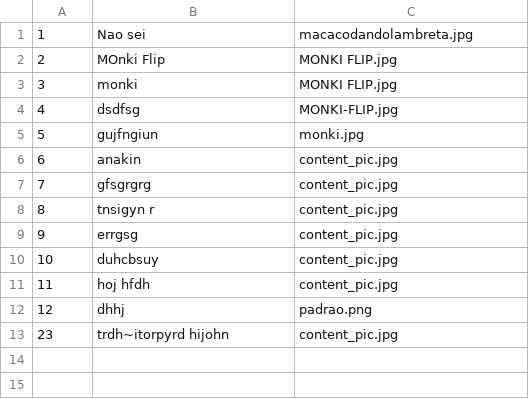
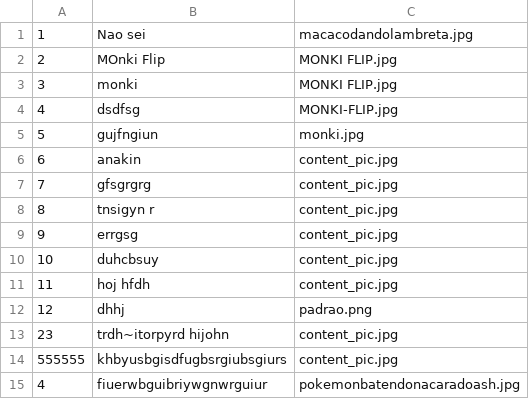
Before and after one commit to ChristianDantas/o, a CSV file: Database/Equipe.csv, drawn as a sheet.

```diff
--- a/Database/Equipe.csv
+++ b/Database/Equipe.csv
@@ -13 +13,3 @@
 23; trdh~itorpyrd hijohn ; content_pic.jpg
+555555; khbyusbgisdfugbsrgiubsgiurs; content_pic.jpg
+4;fiuerwbguibriywgnwrguiur;pokemonbatendonacaradoash.jpg
```
Also changed, not shown: 6 other files.
